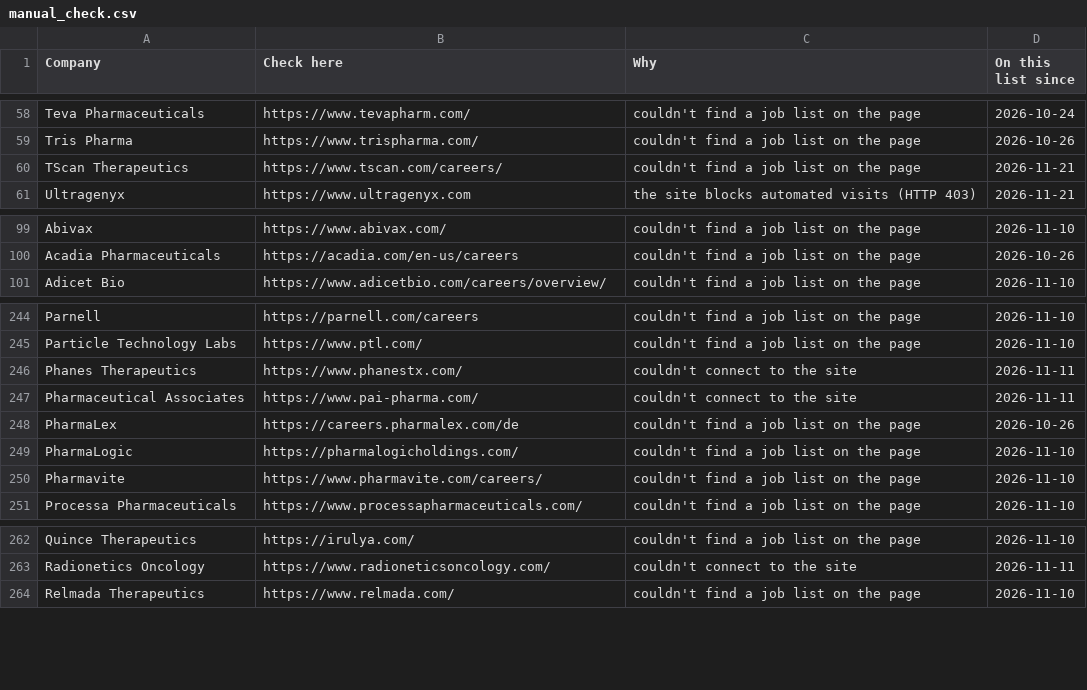
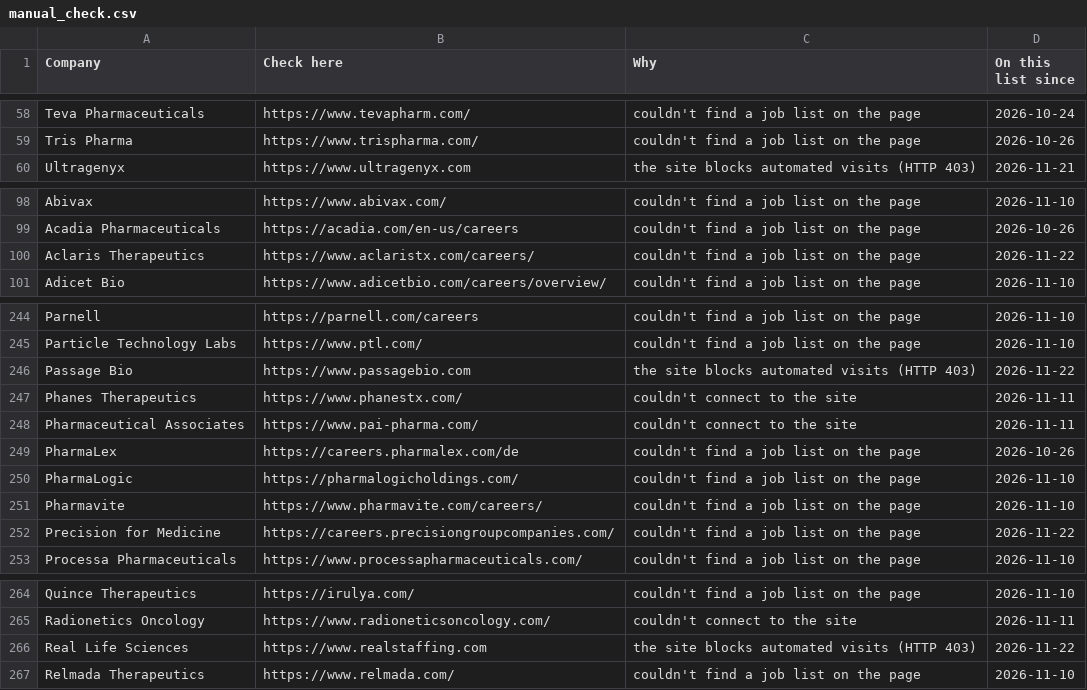
Before and after one commit to arkit-reg/Job_Watch_21, a CSV file: manual_check.csv, drawn as a sheet; only a part is shown, gaps mark what is left out; the diff covers the shown part only.

```diff
--- a/manual_check.csv
+++ b/manual_check.csv
@@ -59,3 +59,2 @@ Teva Pharmaceuticals,https://www.tevapharm.com/,couldn't find a job list on the
 Tris Pharma,https://www.trispharma.com/,couldn't find a job list on the page,2026-10-26
-TScan Therapeutics,https://www.tscan.com/careers/,couldn't find a job list on the page,2026-11-21
 Ultragenyx,https://www.ultragenyx.com,the site blocks automated visits (HTTP 403),2026-11-21
@@ -100,2 +99,3 @@ Abivax,https://www.abivax.com/,couldn't find a job list on the page,2026-11-10
 Acadia Pharmaceuticals,https://acadia.com/en-us/careers,couldn't find a job list on the page,2026-10-26
+Aclaris Therapeutics,https://www.aclaristx.com/careers/,couldn't find a job list on the page,2026-11-22
 Adicet Bio,https://www.adicetbio.com/careers/overview/,couldn't find a job list on the page,2026-11-10
@@ -245,2 +245,3 @@ Parnell,https://parnell.com/careers,couldn't find a job list on the page,2026-11
 Particle Technology Labs,https://www.ptl.com/,couldn't find a job list on the page,2026-11-10
+Passage Bio,https://www.passagebio.com,the site blocks automated visits (HTTP 403),2026-11-22
 Phanes Therapeutics,https://www.phanestx.com/,couldn't connect to the site,2026-11-11
@@ -250,2 +251,3 @@ PharmaLogic,https://pharmalogicholdings.com/,couldn't find a job list on the pag
 Pharmavite,https://www.pharmavite.com/careers/,couldn't find a job list on the page,2026-11-10
+Precision for Medicine,https://careers.precisiongroupcompanies.com/,couldn't find a job list on the page,2026-11-22
 Processa Pharmaceuticals,https://www.processapharmaceuticals.com/,couldn't find a job list on the page,2026-11-10
@@ -263,2 +265,3 @@ Quince Therapeutics,https://irulya.com/,couldn't find a job list on the page,202
 Radionetics Oncology,https://www.radioneticsoncology.com/,couldn't connect to the site,2026-11-11
+Real Life Sciences,https://www.realstaffing.com,the site blocks automated visits (HTTP 403),2026-11-22
 Relmada Therapeutics,https://www.relmada.com/,couldn't find a job list on the page,2026-11-10
```
Also changed, not shown: 1 added row elsewhere in this file, 1 other file.
